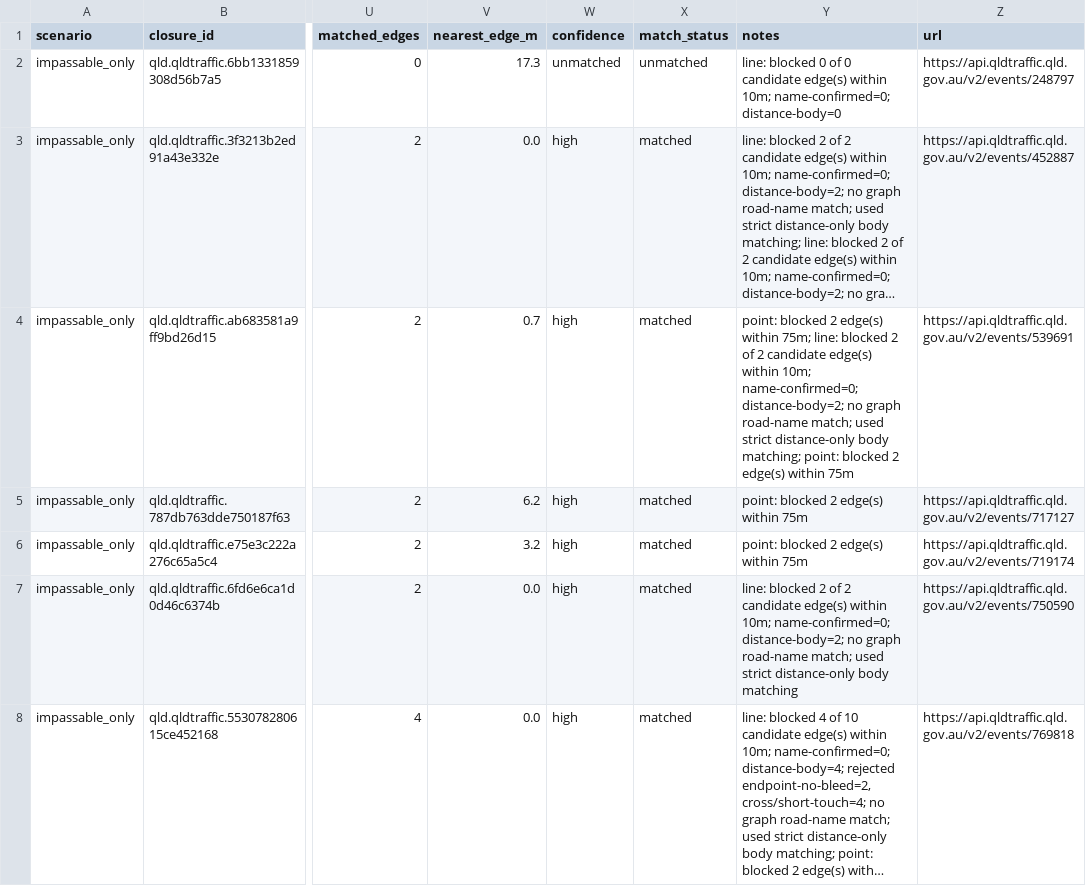
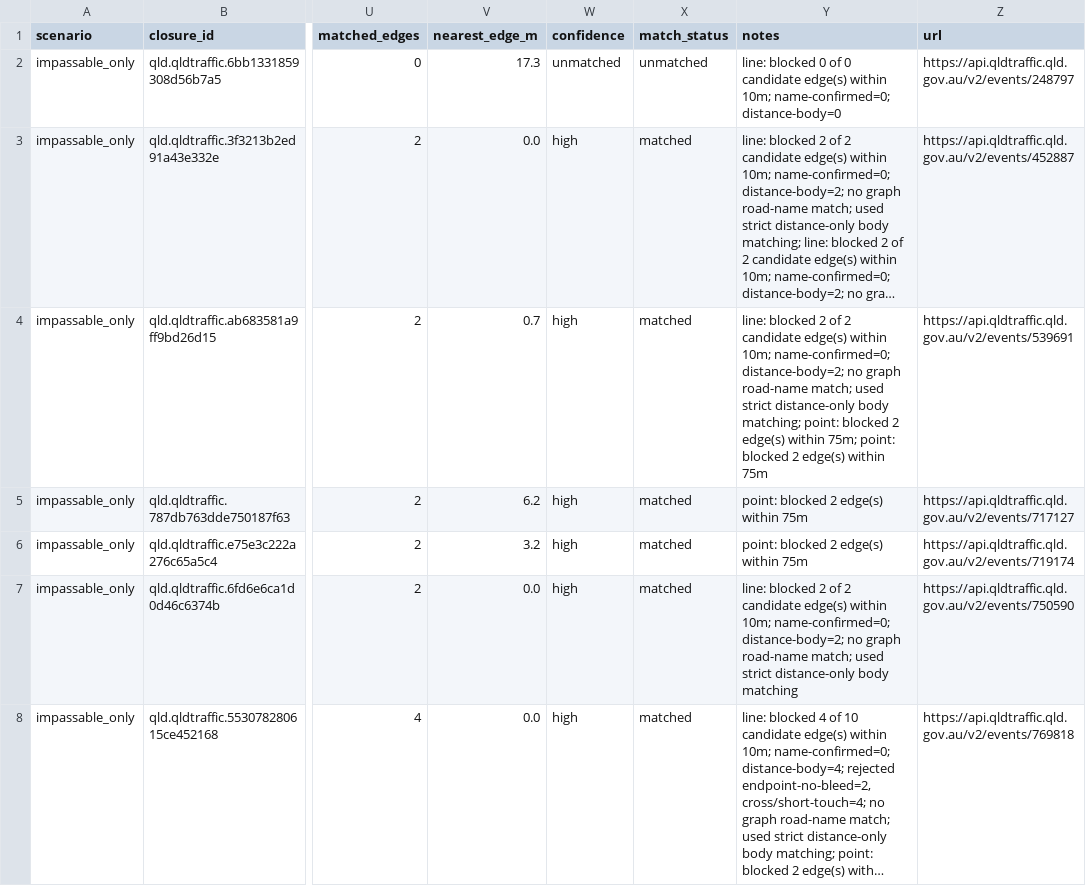
Before and after one commit to junker1895/qld_only_isolation, a CSV file: out_isolation_current/closure_match_report_qld.csv, drawn as a sheet; only a part is shown, gaps mark what is left out; long unchanged cells end in …; the diff covers the shown part only; the diff names each change by its address in the sheet, - before the commit and + after, or states it on an @@ line.

```diff
--- a/out_isolation_current/closure_match_report_qld.csv
+++ b/out_isolation_current/closure_match_report_qld.csv
-Y4 (notes): point: blocked 2 edge(s) within 75m; line: blocked 2 of 2 candidate edge(s) within 10m; name-confirmed=0; distance-body=2; no graph road-name match; used strict distance-only body matching; point: blocked…
+Y4 (notes): line: blocked 2 of 2 candidate edge(s) within 10m; name-confirmed=0; distance-body=2; no graph road-name match; used strict distance-only body matching; point: blocked 2 edge(s) within 75m; point: blocked…
```
Also changed, not shown: 23 edited cells elsewhere in this file, 4 other files.
